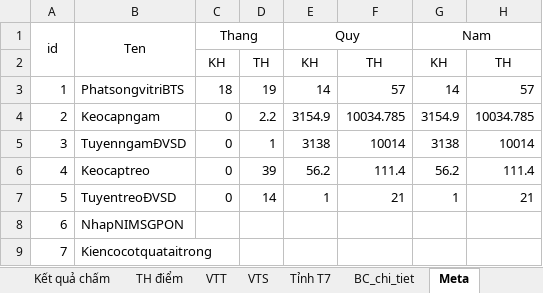
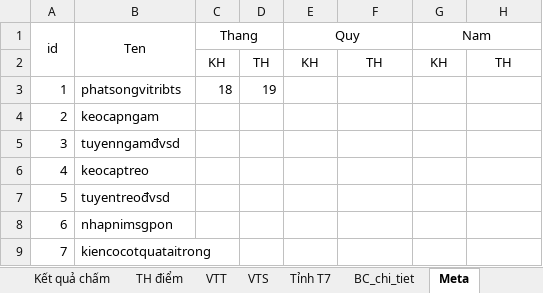
Before and after one commit to Xuanduc94/VRA, an Excel workbook: Files/ChamdiemKPI.xlsx, sheet Meta, drawn as a sheet; only a part is shown; values as stored, in another font and other column widths than the file's, no borders; the diff covers the shown part only; the diff names each change by its address in the sheet, - before the commit and + after, or states it on an @@ line.

Commit message:
Sua lai cach tinh bao cao thang

```diff
--- a/Files/ChamdiemKPI.xlsx (sheet Meta)
+++ b/Files/ChamdiemKPI.xlsx (sheet Meta)
-B3 (Ten): PhatsongvitriBTS
+B3 (Ten): phatsongvitribts
-E3 (Quy): 14
+E3 (Quy): (empty)
-F3: 57
+F3: (empty)
-G3 (Nam): 14
+G3 (Nam): (empty)
-H3: 57
+H3: (empty)
-B4 (Ten): Keocapngam
+B4 (Ten): keocapngam
-C4:C7 (Thang): 0
+C4:C7 (Thang): (empty)
-D4: 2.2
+D4: (empty)
-E4 (Quy): 3154.9
+E4 (Quy): (empty)
-F4: 10034.785
+F4: (empty)
-G4 (Nam): 3154.9
+G4 (Nam): (empty)
-H4: 10034.785
+H4: (empty)
-B5 (Ten): TuyenngamĐVSD
+B5 (Ten): tuyenngamđvsd
-D5: 1
+D5: (empty)
-E5 (Quy): 3138
+E5 (Quy): (empty)
-F5: 10014
+F5: (empty)
-G5 (Nam): 3138
+G5 (Nam): (empty)
-H5: 10014
+H5: (empty)
-B6 (Ten): Keocaptreo
+B6 (Ten): keocaptreo
-D6: 39
+D6: (empty)
-E6 (Quy): 56.2
+E6 (Quy): (empty)
-F6: 111.4
+F6: (empty)
-G6 (Nam): 56.2
+G6 (Nam): (empty)
-H6: 111.4
+H6: (empty)
-B7 (Ten): TuyentreoĐVSD
+B7 (Ten): tuyentreođvsd
-D7: 14
+D7: (empty)
-E7 (Quy): 1
+E7 (Quy): (empty)
-F7: 21
+F7: (empty)
-G7 (Nam): 1
+G7 (Nam): (empty)
-H7: 21
+H7: (empty)
-B8 (Ten): NhapNIMSGPON
+B8 (Ten): nhapnimsgpon
-B9 (Ten): Kiencocotquataitrong
+B9 (Ten): kiencocotquataitrong
```
Also changed, not shown: 62 edited cells elsewhere in this sheet, sheet BC_chi_tiet, sheet MetaTH, Files/KPI T03-09.2025 P.HT.xlsx, 5 other files.
